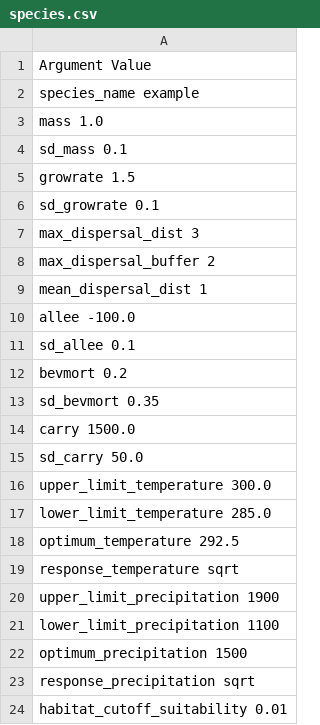
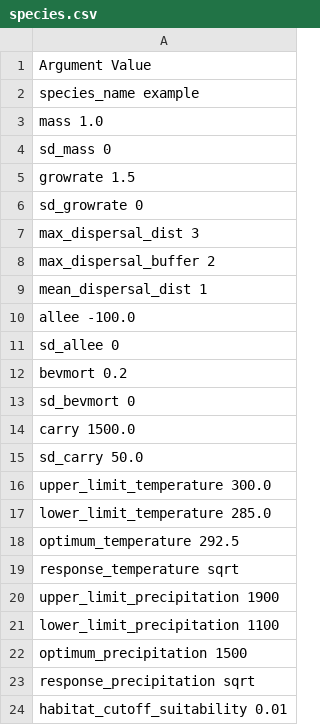
Before and after one commit to janablechschmidt/MetaRange.jl, a CSV file: examples/Example1_Static_Environment/species/species.csv, drawn as a sheet.

Commit message:
remove standard deviation in examples

```diff
--- a/examples/Example1_Static_Environment/species/species.csv
+++ b/examples/Example1_Static_Environment/species/species.csv
@@ -3,5 +3,5 @@ species_name example
 mass 1.0
-sd_mass 0.1
+sd_mass 0
 growrate 1.5
-sd_growrate 0.1
+sd_growrate 0
 max_dispersal_dist 3
@@ -10,5 +10,5 @@ mean_dispersal_dist 1
 allee -100.0
-sd_allee 0.1
+sd_allee 0
 bevmort 0.2
-sd_bevmort 0.35
+sd_bevmort 0
 carry 1500.0
```
Also changed, not shown: examples/Example2_Environmental_Change/species/OrchisMilitaris.csv.
